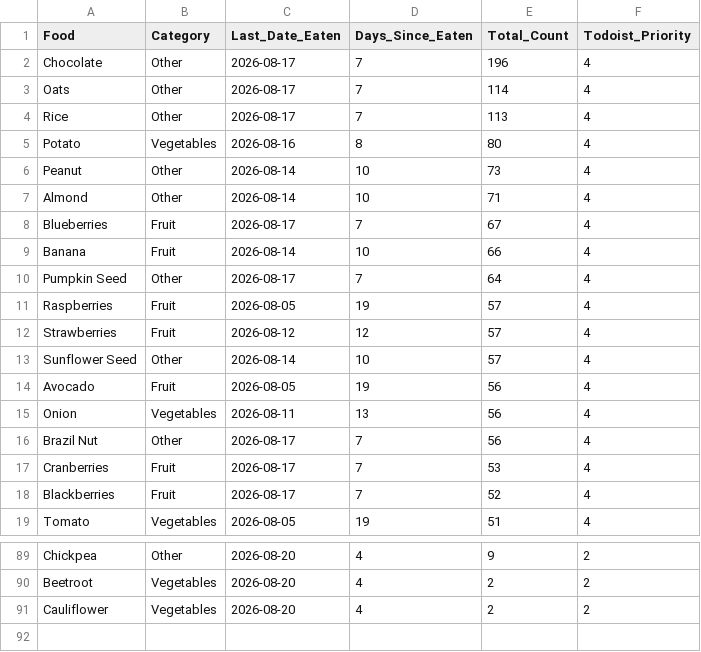
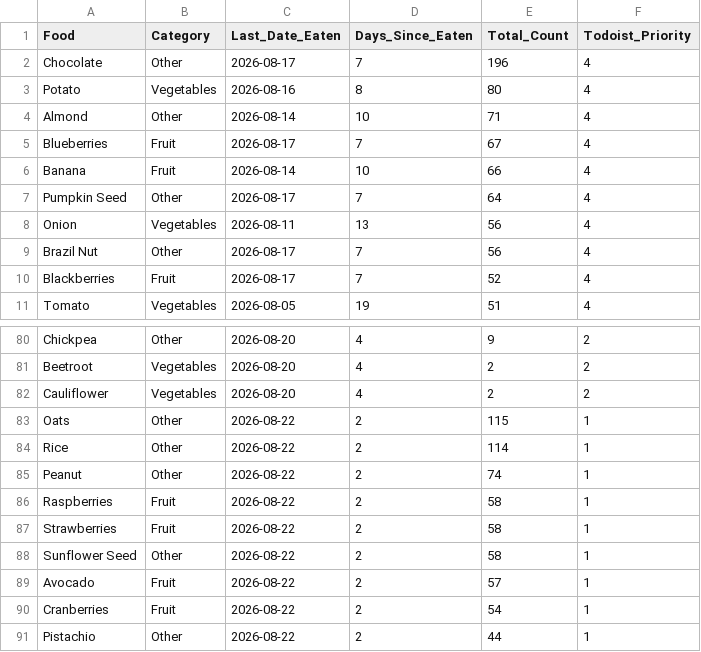
Before and after one commit to JevonDaffyd/python-food-tracker, a CSV file: food_reference.csv, drawn as a sheet; only a part is shown, gaps mark what is left out; the diff covers the shown part only.

```diff
--- a/food_reference.csv
+++ b/food_reference.csv
@@ -2,6 +2,3 @@ Food,Category,Last_Date_Eaten,Days_Since_Eaten,Total_Count,Todoist_Priority
 Chocolate,Other,2026-08-17,7,196,4
-Oats,Other,2026-08-17,7,114,4
-Rice,Other,2026-08-17,7,113,4
 Potato,Vegetables,2026-08-16,8,80,4
-Peanut,Other,2026-08-14,10,73,4
 Almond,Other,2026-08-14,10,71,4
@@ -10,9 +7,4 @@ Banana,Fruit,2026-08-14,10,66,4
 Pumpkin Seed,Other,2026-08-17,7,64,4
-Raspberries,Fruit,2026-08-05,19,57,4
-Strawberries,Fruit,2026-08-12,12,57,4
-Sunflower Seed,Other,2026-08-14,10,57,4
-Avocado,Fruit,2026-08-05,19,56,4
 Onion,Vegetables,2026-08-11,13,56,4
 Brazil Nut,Other,2026-08-17,7,56,4
-Cranberries,Fruit,2026-08-17,7,53,4
 Blackberries,Fruit,2026-08-17,7,52,4
@@ -91 +82,10 @@ Beetroot,Vegetables,2026-08-20,4,2,2
 Cauliflower,Vegetables,2026-08-20,4,2,2
+Oats,Other,2026-08-22,2,115,1
+Rice,Other,2026-08-22,2,114,1
+Peanut,Other,2026-08-22,2,74,1
+Raspberries,Fruit,2026-08-22,2,58,1
+Strawberries,Fruit,2026-08-22,2,58,1
+Sunflower Seed,Other,2026-08-22,2,58,1
+Avocado,Fruit,2026-08-22,2,57,1
+Cranberries,Fruit,2026-08-22,2,54,1
+Pistachio,Other,2026-08-22,2,44,1
```
Also changed, not shown: 1 removed row elsewhere in this file.
